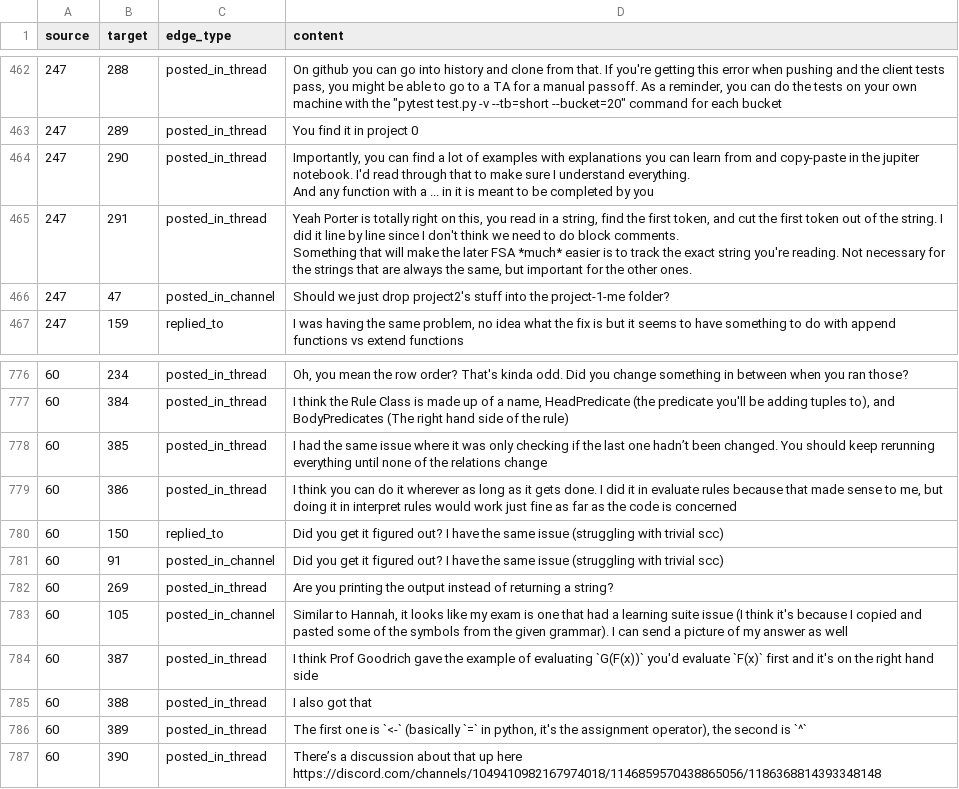
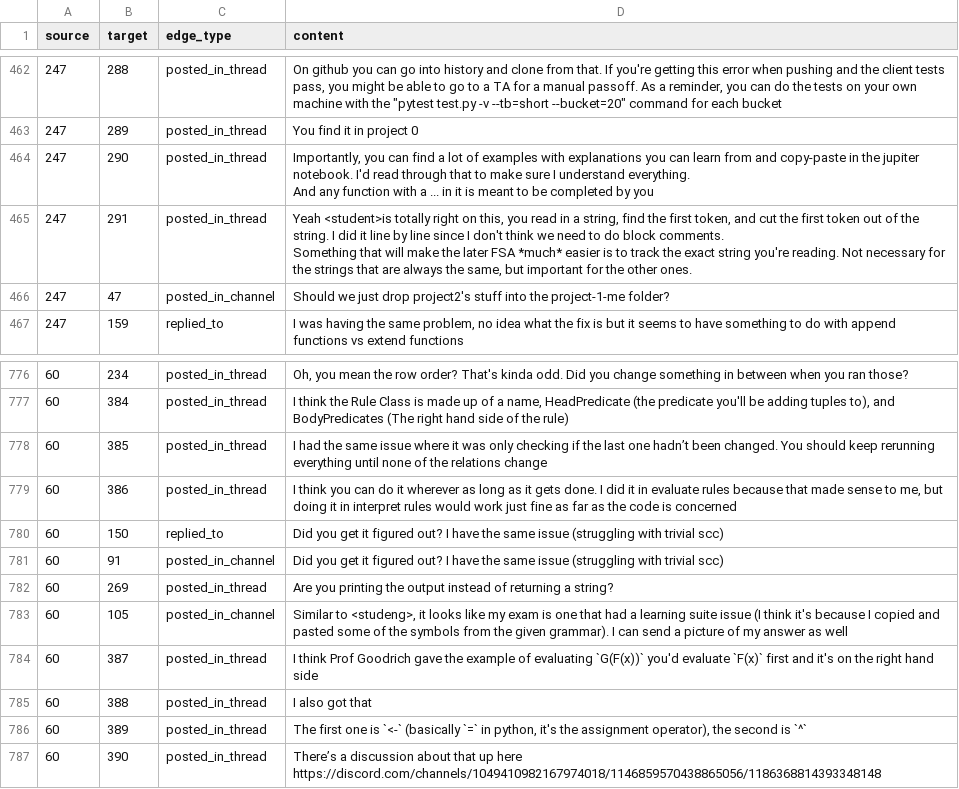
Before and after one commit to MichaelAGoodrich/cs575-homework-1-fall-2025, a CSV file: src/in_class_exercises/graph data science/cs236_data/edges.csv, drawn as a sheet; only a part is shown, gaps mark what is left out; the diff names each change by its address in the sheet, - before the commit and + after, or states it on an @@ line.

```diff
--- a/src/in_class_exercises/graph data science/cs236_data/edges.csv
+++ b/src/in_class_exercises/graph data science/cs236_data/edges.csv
-D465 (content): Yeah Porter is totally right…
+D465 (content): Yeah <student>is totally right…
-D783 (content): Similar to Hannah, it looks…
+D783 (content): Similar to <studeng>, it looks…
```
Also changed, not shown: 8 other files.
